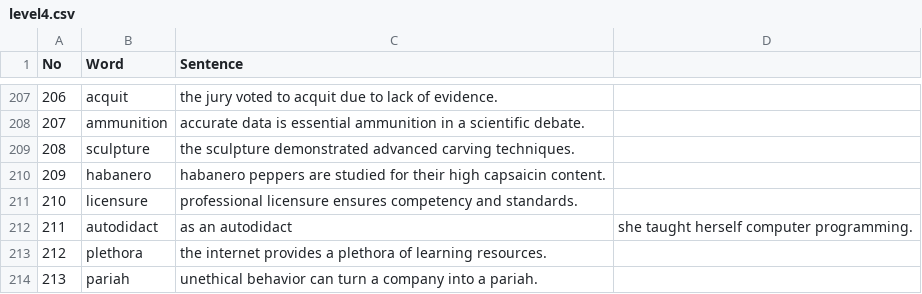
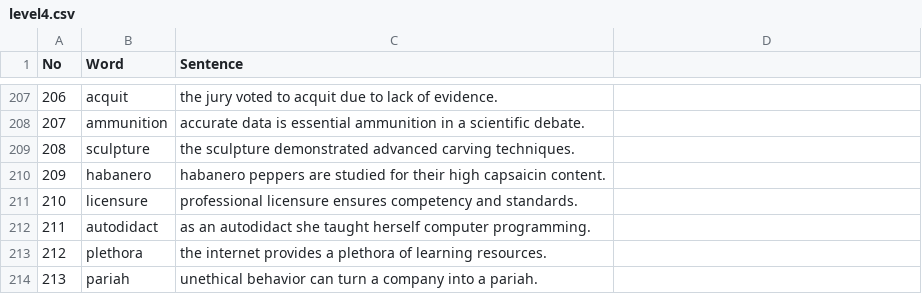
Before and after one commit to projectbyd/aplikasi-spelling-bee, a CSV file: data/level4.csv, drawn as a sheet; only a part is shown, gaps mark what is left out.

Commit message:
Remove duplicate entries from level4.csv
The file was modified to remove duplicate entries and ensure data integrity.

```diff
--- a/data/level4.csv
+++ b/data/level4.csv
@@ -211,3 +211,3 @@
 210,licensure,professional licensure ensures competency and standards.
-211,autodidact,as an autodidact, she taught herself computer programming.
+211,autodidact,as an autodidact she taught herself computer programming.
 212,plethora,the internet provides a plethora of learning resources.
```
